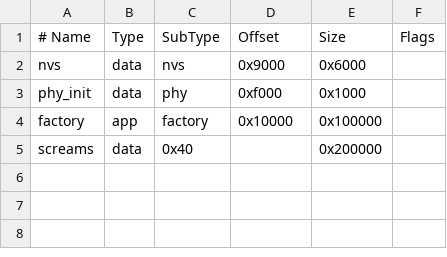
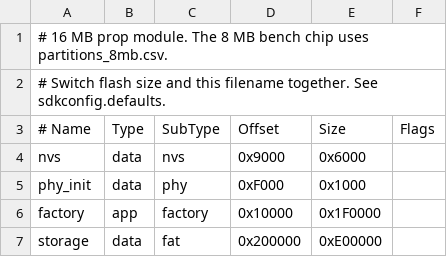
Before and after one commit to BlackHeart-TF/esp32_motion_prop, a CSV file: partitions.csv, drawn as a sheet; removed rows and columns are numbered as before the commit, all else as after; the diff names each change by its address in the sheet, - before the commit and + after, or states it on an @@ line.

Commit message:
Added android app, config/commands/ble. testing android flashing

```diff
--- a/partitions.csv
+++ b/partitions.csv
+row 1: # 16 MB prop module. The 8 MB bench chip uses partitions_8mb.csv.
+row 2: # Switch flash size and this filename together. See sdkconfig.defaults.
-D5 (Offset): 0xf000
+D5 (Offset): 0xF000
-E6 (Size): 0x100000
+E6 (Size): 0x1F0000
-row 5: screams | data | 0x40 |  | 0x200000
+row 7: storage | data | fat | 0x200000 | 0xE00000
```
Also changed, not shown: 53 other files.
